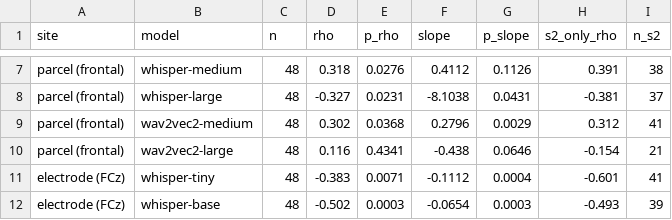
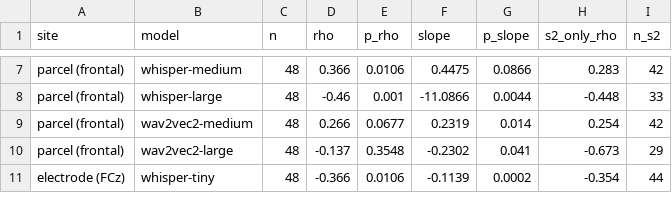
Before and after one commit to hanme/multimodal-brain-scaling, a CSV file: aux/analysis_with_counter/plots/deviance_scaling_stats_24freq_7models.csv, drawn as a sheet; only a part is shown, gaps mark what is left out; removed rows and columns are numbered as before the commit, all else as after; the diff covers the shown part only; the diff names each change by its address in the sheet, - before the commit and + after, or states it on an @@ line.

```diff
--- a/aux/analysis_with_counter/plots/deviance_scaling_stats_24freq_7models.csv
+++ b/aux/analysis_with_counter/plots/deviance_scaling_stats_24freq_7models.csv
-D7 (rho): 0.318
+D7 (rho): 0.366
-E7 (p_rho): 0.0276
+E7 (p_rho): 0.0106
-F7 (slope): 0.4112
+F7 (slope): 0.4475
-G7 (p_slope): 0.1126
+G7 (p_slope): 0.0866
-H7 (s2_only_rho): 0.391
+H7 (s2_only_rho): 0.283
-I7 (n_s2): 38
+I7 (n_s2): 42
-D8 (rho): -0.327
+D8 (rho): -0.46
-E8 (p_rho): 0.0231
+E8 (p_rho): 0.001
-F8 (slope): -8.1038
+F8 (slope): -11.0866
-G8 (p_slope): 0.0431
+G8 (p_slope): 0.0044
-H8 (s2_only_rho): -0.381
+H8 (s2_only_rho): -0.448
-I8 (n_s2): 37
+I8 (n_s2): 33
-D9 (rho): 0.302
+D9 (rho): 0.266
-E9 (p_rho): 0.0368
+E9 (p_rho): 0.0677
-F9 (slope): 0.2796
+F9 (slope): 0.2319
-G9 (p_slope): 0.0029
+G9 (p_slope): 0.014
-H9 (s2_only_rho): 0.312
+H9 (s2_only_rho): 0.254
-I9 (n_s2): 41
+I9 (n_s2): 42
-D10 (rho): 0.116
+D10 (rho): -0.137
-E10 (p_rho): 0.4341
+E10 (p_rho): 0.3548
-F10 (slope): -0.438
+F10 (slope): -0.2302
-G10 (p_slope): 0.0646
+G10 (p_slope): 0.041
-H10 (s2_only_rho): -0.154
+H10 (s2_only_rho): -0.673
-I10 (n_s2): 21
+I10 (n_s2): 29
-D11 (rho): -0.383
+D11 (rho): -0.366
-E11 (p_rho): 0.0071
+E11 (p_rho): 0.0106
-F11 (slope): -0.1112
+F11 (slope): -0.1139
-G11 (p_slope): 0.0004
+G11 (p_slope): 0.0002
-H11 (s2_only_rho): -0.601
+H11 (s2_only_rho): -0.354
-I11 (n_s2): 41
+I11 (n_s2): 44
-row 12: electrode (FCz) | whisper-base | 48 | -0.502 | 0.0003 | -0.0654 | 0.0003 | -0.493 | 39
```
Also changed, not shown: 1 added row and 58 edited cells elsewhere in this file, aux/analysis_with_counter/plots/deviance_scaling_binned_24freq_7models.csv, aux/analysis_with_counter/plots/sec11_per_pair_agreement.csv, 38 other files.
